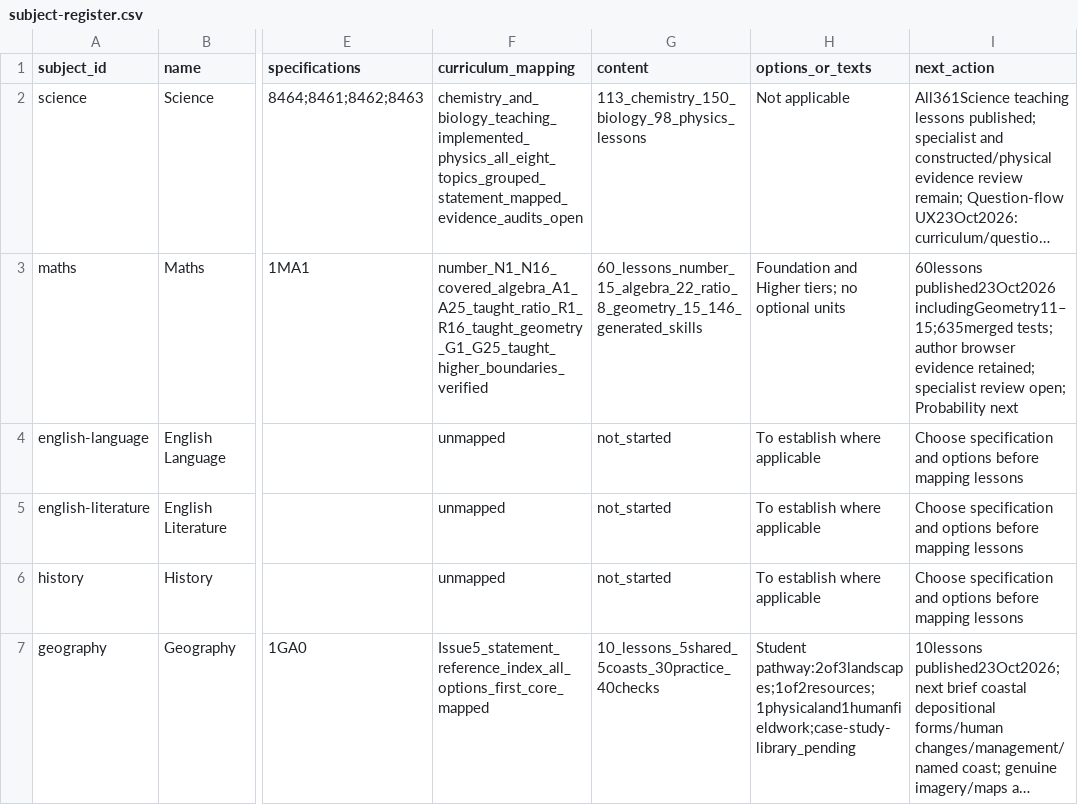
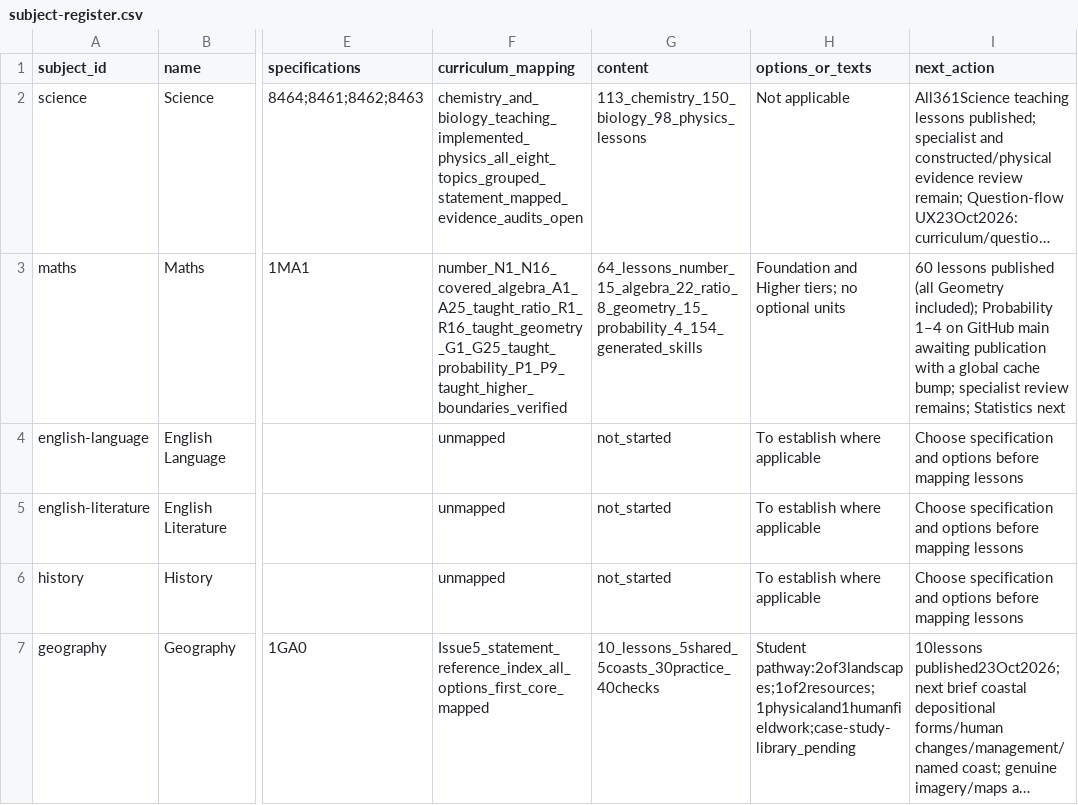
Before and after one commit to adamscourfield/crashcourse, a CSV file: curriculum/subject-register.csv, drawn as a sheet; only a part is shown, gaps mark what is left out; long unchanged cells end in …; the diff names each change by its address in the sheet, - before the commit and + after, or states it on an @@ line.

```diff
--- a/curriculum/subject-register.csv
+++ b/curriculum/subject-register.csv
-F3 (curriculum_mapping): number_N1_N16_covered_algebra_A1_A25_taught_ratio_R1_R16_taught_geometry_G1_G25_taught_higher_boundaries_verified
+F3 (curriculum_mapping): number_N1_N16_covered_algebra_A1_A25_taught_ratio_R1_R16_taught_geometry_G1_G25_taught_probability_P1_P9_taught_higher_boundaries_verified
-G3 (content): 60_lessons_number_15_algebra_22_ratio_8_geometry_15_146_generated_skills
+G3 (content): 64_lessons_number_15_algebra_22_ratio_8_geometry_15_probability_4_154_generated_skills
-I3 (next_action): 60lessons published23Oct2026 includingGeometry11–15;635merged tests; author browser evidence retained; specialist review open; Probability next
+I3 (next_action): 60 lessons published (all Geometry included); Probability 1–4 on GitHub main awaiting publication with a global cache bump; specialist review remains; Statistics next
```
Also changed, not shown: curriculum/lesson-register.csv, curriculum/topic-register.csv, 17 other files.
